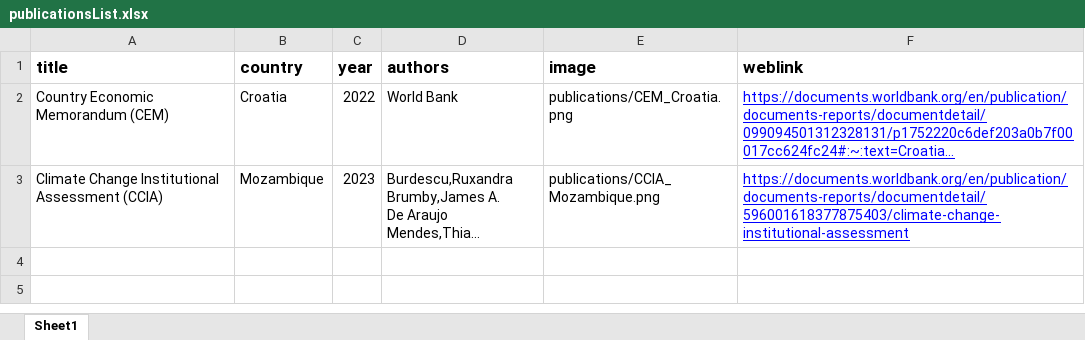
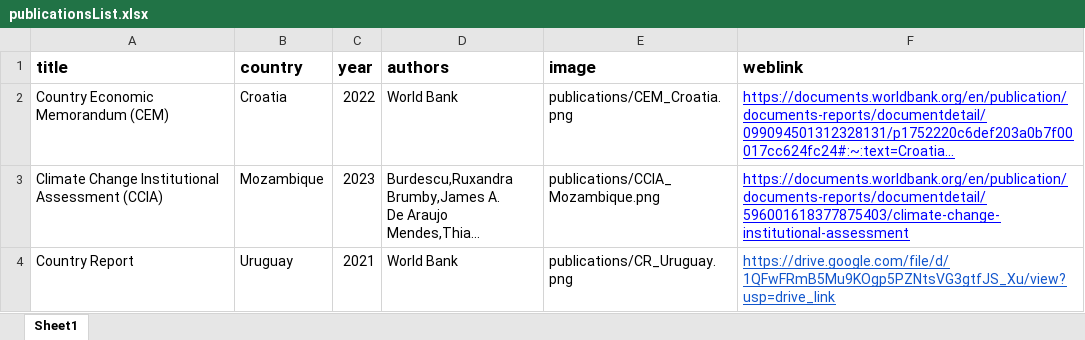
Before and after one commit to worldbank/institutional-assessment-dashboard, an Excel workbook: app/data/publicationsList.xlsx, sheet Sheet1, drawn as a sheet; long unchanged cells end in …; values as stored, in another font and other column widths than the file's, no borders; charts and pictures not drawn; the diff names each change by its address in the sheet, - before the commit and + after, or states it on an @@ line.

Commit message:
Added Country Report #147

```diff
--- a/app/data/publicationsList.xlsx (sheet Sheet1)
+++ b/app/data/publicationsList.xlsx (sheet Sheet1)
+row 4: Country Report | Uruguay | 2021 | World Bank | publications/CR_Uruguay.png | https://drive.google.com/file/d/1QFwFRmB5Mu9KOgp5PZNtsVG3gtfJS_Xu/view?usp=drive_link
```
Also changed, not shown: charts or pictures, 1 other file.
